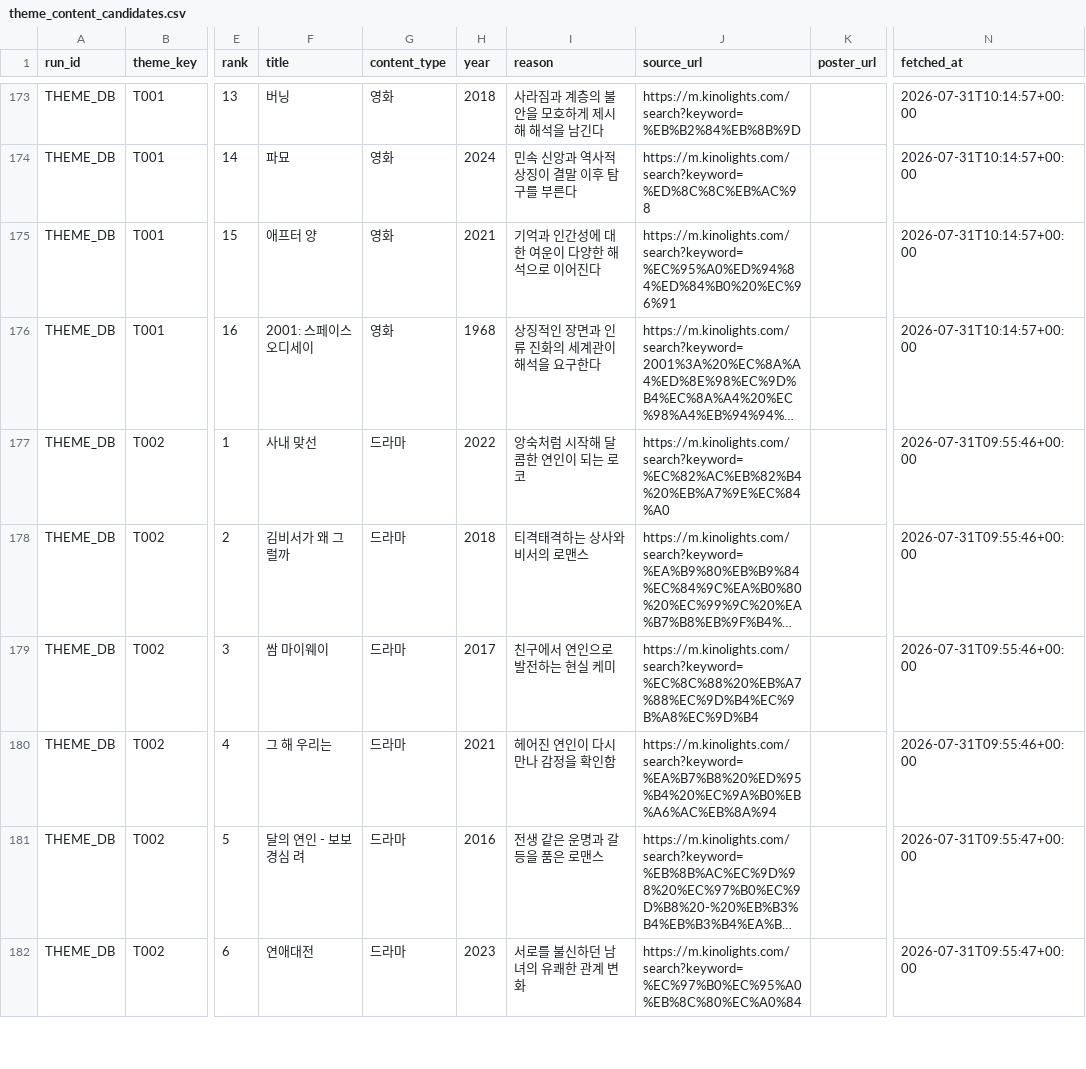
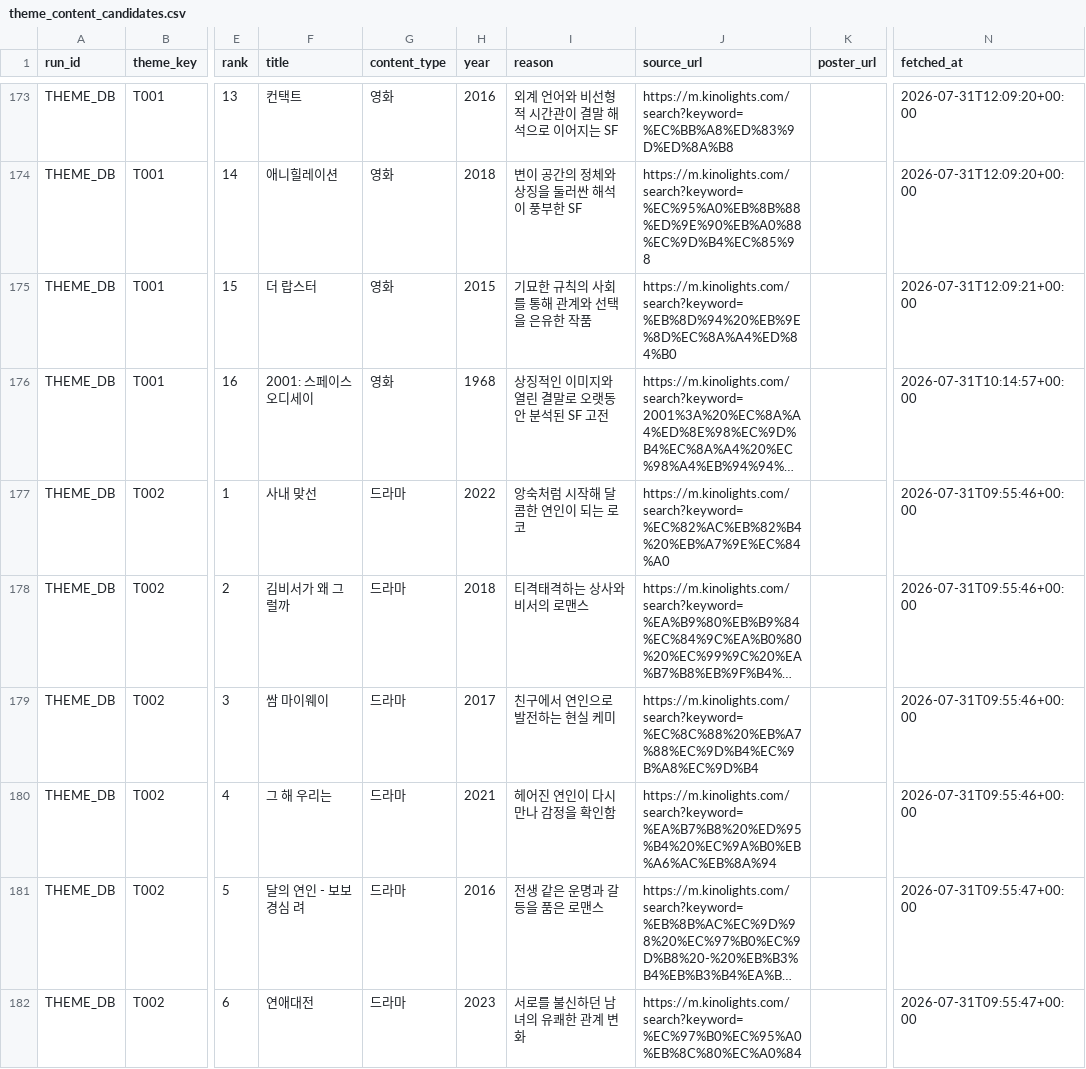
Before and after one commit to cig7624-art/btv-theme-curator, a CSV file: theme_content_candidates.csv, drawn as a sheet; only a part is shown, gaps mark what is left out; long unchanged cells end in …; the diff covers the shown part only; the diff names each change by its address in the sheet, - before the commit and + after, or states it on an @@ line.

```diff
--- a/theme_content_candidates.csv
+++ b/theme_content_candidates.csv
-F173 (title): 버닝
+F173 (title): 컨택트
-H173 (year): 2018
+H173 (year): 2016
-I173 (reason): 사라짐과 계층의 불안을 모호하게 제시해 해석을 남긴다
+I173 (reason): 외계 언어와 비선형적 시간관이 결말 해석으로 이어지는 SF
-J173 (source_url): https://m.kinolights.com/search?keyword=%EB%B2%84%EB%8B%9D
+J173 (source_url): https://m.kinolights.com/search?keyword=%EC%BB%A8%ED%83%9D%ED%8A%B8
-N173:N174 (fetched_at): 2026-07-31T10:14:57+00:00
+N173:N174 (fetched_at): 2026-07-31T12:09:20+00:00
-F174 (title): 파묘
+F174 (title): 애니힐레이션
-H174 (year): 2024
+H174 (year): 2018
-I174 (reason): 민속 신앙과 역사적 상징이 결말 이후 탐구를 부른다
+I174 (reason): 변이 공간의 정체와 상징을 둘러싼 해석이 풍부한 SF
-J174 (source_url): https://m.kinolights.com/search?keyword=%ED%8C%8C%EB%AC%98
+J174 (source_url): https://m.kinolights.com/search?keyword=%EC%95%A0%EB%8B%88%ED%9E%90%EB%A0%88%EC%9D%B4%EC%85%98
-F175 (title): 애프터 양
+F175 (title): 더 랍스터
-H175 (year): 2021
+H175 (year): 2015
-I175 (reason): 기억과 인간성에 대한 여운이 다양한 해석으로 이어진다
+I175 (reason): 기묘한 규칙의 사회를 통해 관계와 선택을 은유한 작품
-J175 (source_url): https://m.kinolights.com/search?keyword=%EC%95%A0%ED%94%84%ED%84%B0%20%EC%96%91
+J175 (source_url): https://m.kinolights.com/search?keyword=%EB%8D%94%20%EB%9E%8D%EC%8A%A4%ED%84%B0
-N175 (fetched_at): 2026-07-31T10:14:57+00:00
+N175 (fetched_at): 2026-07-31T12:09:21+00:00
-I176 (reason): 상징적인 장면과 인류 진화의 세계관이 해석을 요구한다
+I176 (reason): 상징적인 이미지와 열린 결말로 오랫동안 분석된 SF 고전
```
Also changed, not shown: 61 edited cells elsewhere in this file.
